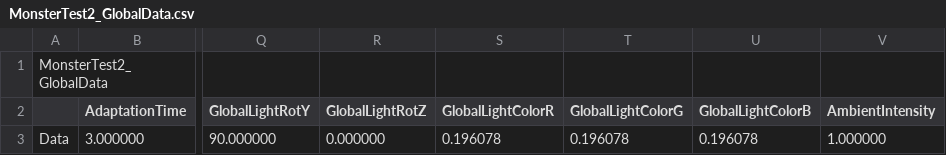
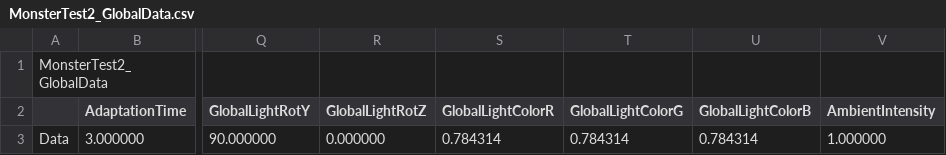
Before and after one commit to KimNamWook316/DX113D_LOL, a CSV file: Editor/Bin/Excel/SceneGlobalData/MonsterTest2_GlobalData.csv, drawn as a sheet; only a part is shown, gaps mark what is left out; the diff names each change by its address in the sheet, - before the commit and + after, or states it on an @@ line.

```diff
--- a/Editor/Bin/Excel/SceneGlobalData/MonsterTest2_GlobalData.csv
+++ b/Editor/Bin/Excel/SceneGlobalData/MonsterTest2_GlobalData.csv
-S3 (GlobalLightColorR): 0.196078
+S3 (GlobalLightColorR): 0.784314
-T3 (GlobalLightColorG): 0.196078
+T3 (GlobalLightColorG): 0.784314
-U3 (GlobalLightColorB): 0.196078
+U3 (GlobalLightColorB): 0.784314
```
Also changed, not shown: Editor/Bin/Excel/SceneGlobalData/Mushroom_Instance_GlobalData.csv, 47 other files.
